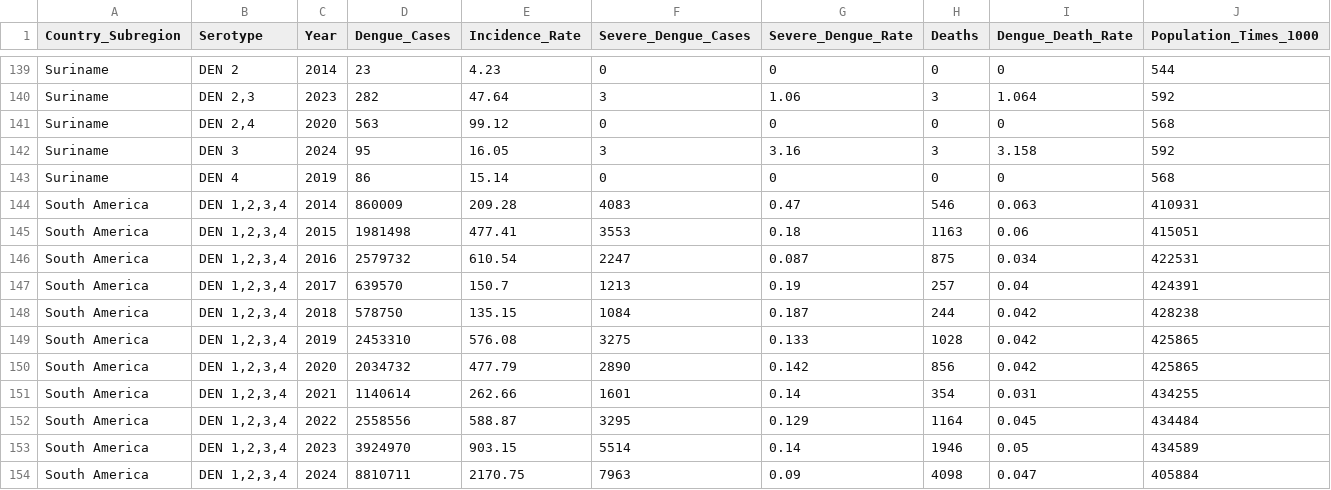
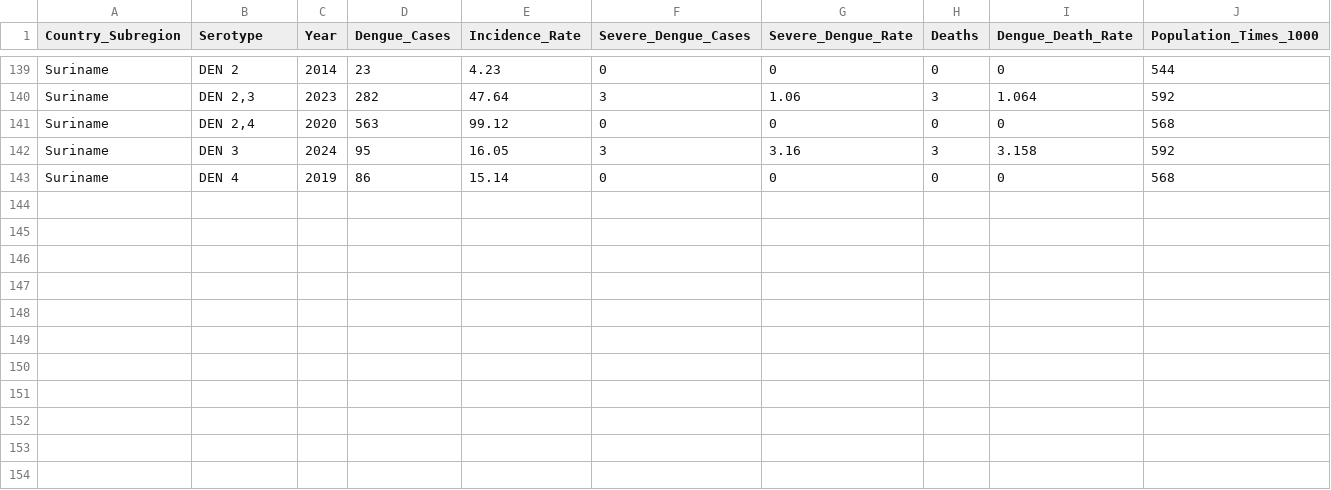
Before and after one commit to akotte2/cs416_narrative_vis, a CSV file: data/south_america_by_country_dengue_rates.csv (was data/south_america_dengue_rates.csv), drawn as a sheet; only a part is shown, gaps mark what is left out.

```diff
--- a/data/south_america_dengue_rates.csv
+++ b/data/south_america_by_country_dengue_rates.csv
@@ -143,12 +143 @@ Suriname,DEN 3,2024,95,16.05,3,3.16,3,3.158,592
 Suriname,DEN 4,2019,86,15.14,0,0,0,0,568
-South America,"DEN 1,2,3,4",2014,860009,209.28,4083,0.47,546,0.063,410931
-South America,"DEN 1,2,3,4",2015,1981498,477.41,3553,0.18,1163,0.06,415051
-South America,"DEN 1,2,3,4",2016,2579732,610.54,2247,0.087,875,0.034,422531
-South America,"DEN 1,2,3,4",2017,639570,150.7,1213,0.19,257,0.04,424391
-South America,"DEN 1,2,3,4",2018,578750,135.15,1084,0.187,244,0.042,428238
-South America,"DEN 1,2,3,4",2019,2453310,576.08,3275,0.133,1028,0.042,425865
-South America,"DEN 1,2,3,4",2020,2034732,477.79,2890,0.142,856,0.042,425865
-South America,"DEN 1,2,3,4",2021,1140614,262.66,1601,0.14,354,0.031,434255
-South America,"DEN 1,2,3,4",2022,2558556,588.87,3295,0.129,1164,0.045,434484
-South America,"DEN 1,2,3,4",2023,3924970,903.15,5514,0.14,1946,0.05,434589
-South America,"DEN 1,2,3,4",2024,8810711,2170.75,7963,0.09,4098,0.047,405884
```
Also changed, not shown: 2 other files.
